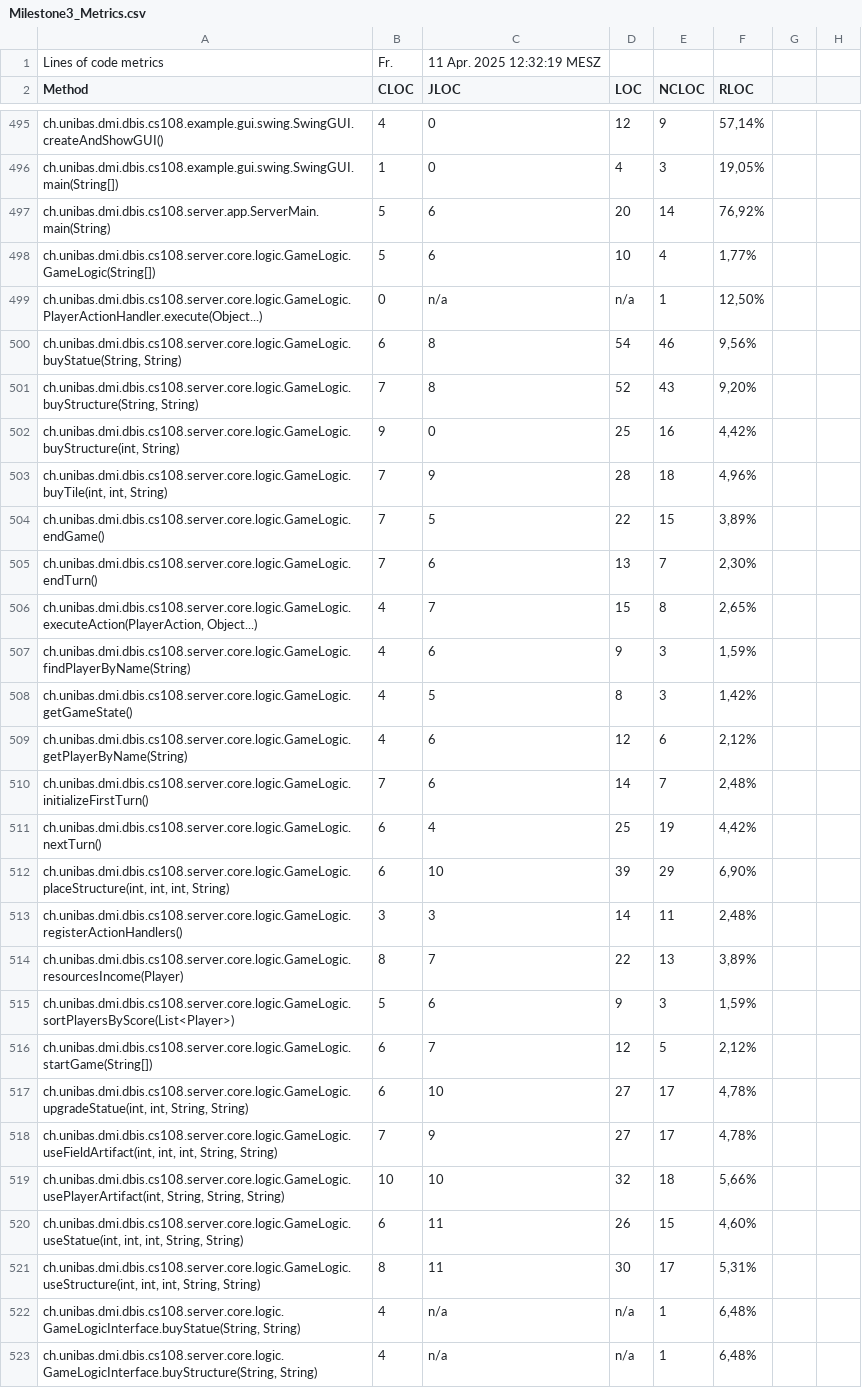
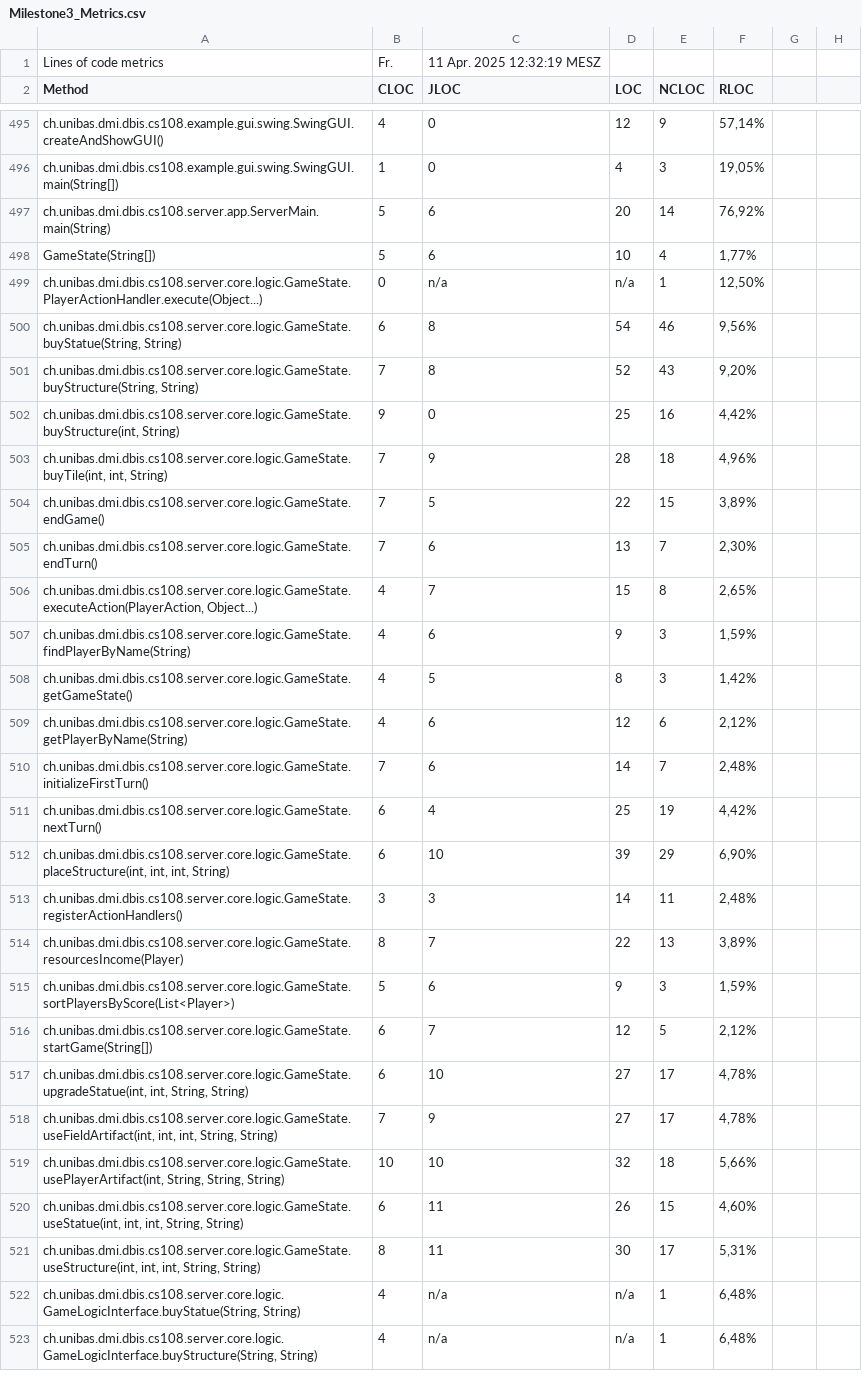
Before and after one commit to Noah-Klaholz/SettlersOfAsgard, a CSV file: docs/QA/Milestone3_Metrics.csv, drawn as a sheet; only a part is shown, gaps mark what is left out; the diff covers the shown part only; the diff names each change by its address in the sheet, - before the commit and + after, or states it on an @@ line.

Commit message:
fix(StructureBehaviorRegistry): Switched GameLogic to game state.

```diff
--- a/docs/QA/Milestone3_Metrics.csv
+++ b/docs/QA/Milestone3_Metrics.csv
-A498 (Method): ch.unibas.dmi.dbis.cs108.server.core.logic.GameLogic.GameLogic(String[])
+A498 (Method): GameState(String[])
-A499 (Method): ch.unibas.dmi.dbis.cs108.server.core.logic.GameLogic.PlayerActionHandler.execute(Object...)
+A499 (Method): ch.unibas.dmi.dbis.cs108.server.core.logic.GameState.PlayerActionHandler.execute(Object...)
-A500 (Method): ch.unibas.dmi.dbis.cs108.server.core.logic.GameLogic.buyStatue(String, String)
+A500 (Method): ch.unibas.dmi.dbis.cs108.server.core.logic.GameState.buyStatue(String, String)
-A501 (Method): ch.unibas.dmi.dbis.cs108.server.core.logic.GameLogic.buyStructure(String, String)
+A501 (Method): ch.unibas.dmi.dbis.cs108.server.core.logic.GameState.buyStructure(String, String)
-A502 (Method): ch.unibas.dmi.dbis.cs108.server.core.logic.GameLogic.buyStructure(int, String)
+A502 (Method): ch.unibas.dmi.dbis.cs108.server.core.logic.GameState.buyStructure(int, String)
-A503 (Method): ch.unibas.dmi.dbis.cs108.server.core.logic.GameLogic.buyTile(int, int, String)
+A503 (Method): ch.unibas.dmi.dbis.cs108.server.core.logic.GameState.buyTile(int, int, String)
-A504 (Method): ch.unibas.dmi.dbis.cs108.server.core.logic.GameLogic.endGame()
+A504 (Method): ch.unibas.dmi.dbis.cs108.server.core.logic.GameState.endGame()
-A505 (Method): ch.unibas.dmi.dbis.cs108.server.core.logic.GameLogic.endTurn()
+A505 (Method): ch.unibas.dmi.dbis.cs108.server.core.logic.GameState.endTurn()
-A506 (Method): ch.unibas.dmi.dbis.cs108.server.core.logic.GameLogic.executeAction(PlayerAction, Object...)
+A506 (Method): ch.unibas.dmi.dbis.cs108.server.core.logic.GameState.executeAction(PlayerAction, Object...)
-A507 (Method): ch.unibas.dmi.dbis.cs108.server.core.logic.GameLogic.findPlayerByName(String)
+A507 (Method): ch.unibas.dmi.dbis.cs108.server.core.logic.GameState.findPlayerByName(String)
-A508 (Method): ch.unibas.dmi.dbis.cs108.server.core.logic.GameLogic.getGameState()
+A508 (Method): ch.unibas.dmi.dbis.cs108.server.core.logic.GameState.getGameState()
-A509 (Method): ch.unibas.dmi.dbis.cs108.server.core.logic.GameLogic.getPlayerByName(String)
+A509 (Method): ch.unibas.dmi.dbis.cs108.server.core.logic.GameState.getPlayerByName(String)
-A510 (Method): ch.unibas.dmi.dbis.cs108.server.core.logic.GameLogic.initializeFirstTurn()
+A510 (Method): ch.unibas.dmi.dbis.cs108.server.core.logic.GameState.initializeFirstTurn()
-A511 (Method): ch.unibas.dmi.dbis.cs108.server.core.logic.GameLogic.nextTurn()
+A511 (Method): ch.unibas.dmi.dbis.cs108.server.core.logic.GameState.nextTurn()
-A512 (Method): ch.unibas.dmi.dbis.cs108.server.core.logic.GameLogic.placeStructure(int, int, int,…
+A512 (Method): ch.unibas.dmi.dbis.cs108.server.core.logic.GameState.placeStructure(int, int, int,…
-A513 (Method): ch.unibas.dmi.dbis.cs108.server.core.logic.GameLogic.registerActionHandlers()
+A513 (Method): ch.unibas.dmi.dbis.cs108.server.core.logic.GameState.registerActionHandlers()
-A514 (Method): ch.unibas.dmi.dbis.cs108.server.core.logic.GameLogic.resourcesIncome(Player)
+A514 (Method): ch.unibas.dmi.dbis.cs108.server.core.logic.GameState.resourcesIncome(Player)
-A515 (Method): ch.unibas.dmi.dbis.cs108.server.core.logic.GameLogic.sortPlayersByScore(List<Player>)
+A515 (Method): ch.unibas.dmi.dbis.cs108.server.core.logic.GameState.sortPlayersByScore(List<Player>)
-A516 (Method): ch.unibas.dmi.dbis.cs108.server.core.logic.GameLogic.startGame(String[])
+A516 (Method): ch.unibas.dmi.dbis.cs108.server.core.logic.GameState.startGame(String[])
-A517 (Method): ch.unibas.dmi.dbis.cs108.server.core.logic.GameLogic.upgradeStatue(int, int, String,…
+A517 (Method): ch.unibas.dmi.dbis.cs108.server.core.logic.GameState.upgradeStatue(int, int, String,…
-A518 (Method): ch.unibas.dmi.dbis.cs108.server.core.logic.GameLogic.useFieldArtifact(int, int, int,…
+A518 (Method): ch.unibas.dmi.dbis.cs108.server.core.logic.GameState.useFieldArtifact(int, int, int,…
-A519 (Method): ch.unibas.dmi.dbis.cs108.server.core.logic.GameLogic.usePlayerArtifact(int, String, String,…
+A519 (Method): ch.unibas.dmi.dbis.cs108.server.core.logic.GameState.usePlayerArtifact(int, String, String,…
-A520 (Method): ch.unibas.dmi.dbis.cs108.server.core.logic.GameLogic.useStatue(int, int, int,…
+A520 (Method): ch.unibas.dmi.dbis.cs108.server.core.logic.GameState.useStatue(int, int, int,…
-A521 (Method): ch.unibas.dmi.dbis.cs108.server.core.logic.GameLogic.useStructure(int, int, int,…
+A521 (Method): ch.unibas.dmi.dbis.cs108.server.core.logic.GameState.useStructure(int, int, int,…
```
Also changed, not shown: 3 edited cells elsewhere in this file, 10 other files.
